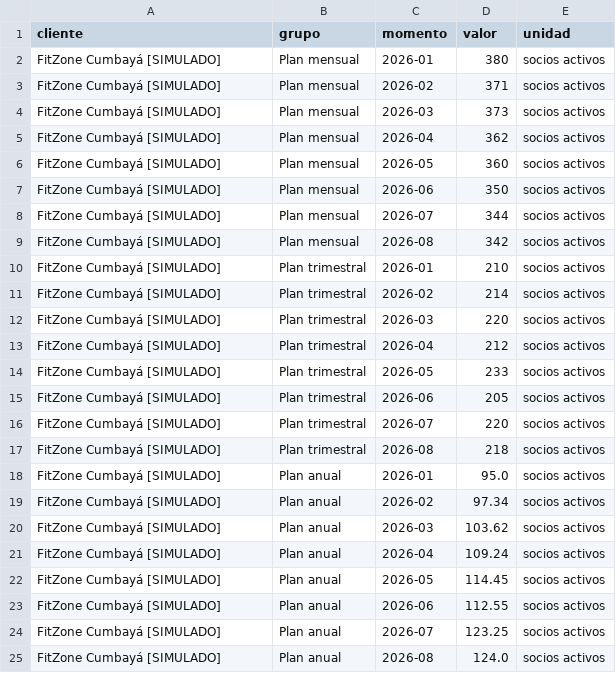
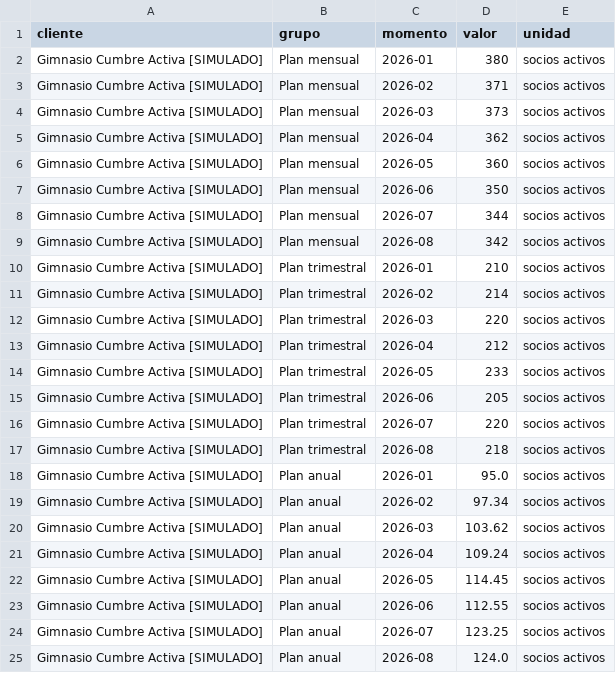
Before and after one commit to uide-programacion-inteligencia-mercados/recursos-curso, a CSV file: curso_gimnasio.csv, drawn as a sheet.

```diff
--- a/curso_gimnasio.csv
+++ b/curso_gimnasio.csv
@@ -1,25 +1,25 @@
 cliente,grupo,momento,valor,unidad
-FitZone Cumbayá [SIMULADO],Plan mensual,2026-01,380,socios activos
-FitZone Cumbayá [SIMULADO],Plan mensual,2026-02,371,socios activos
-FitZone Cumbayá [SIMULADO],Plan mensual,2026-03,373,socios activos
-FitZone Cumbayá [SIMULADO],Plan mensual,2026-04,362,socios activos
-FitZone Cumbayá [SIMULADO],Plan mensual,2026-05,360,socios activos
-FitZone Cumbayá [SIMULADO],Plan mensual,2026-06,350,socios activos
-FitZone Cumbayá [SIMULADO],Plan mensual,2026-07,344,socios activos
-FitZone Cumbayá [SIMULADO],Plan mensual,2026-08,342,socios activos
-FitZone Cumbayá [SIMULADO],Plan trimestral,2026-01,210,socios activos
-FitZone Cumbayá [SIMULADO],Plan trimestral,2026-02,214,socios activos
-FitZone Cumbayá [SIMULADO],Plan trimestral,2026-03,220,socios activos
-FitZone Cumbayá [SIMULADO],Plan trimestral,2026-04,212,socios activos
-FitZone Cumbayá [SIMULADO],Plan trimestral,2026-05,233,socios activos
-FitZone Cumbayá [SIMULADO],Plan trimestral,2026-06,205,socios activos
-FitZone Cumbayá [SIMULADO],Plan trimestral,2026-07,220,socios activos
-FitZone Cumbayá [SIMULADO],Plan trimestral,2026-08,218,socios activos
-FitZone Cumbayá [SIMULADO],Plan anual,2026-01,95.0,socios activos
-FitZone Cumbayá [SIMULADO],Plan anual,2026-02,97.34,socios activos
-FitZone Cumbayá [SIMULADO],Plan anual,2026-03,103.62,socios activos
-FitZone Cumbayá [SIMULADO],Plan anual,2026-04,109.24,socios activos
-FitZone Cumbayá [SIMULADO],Plan anual,2026-05,114.45,socios activos
-FitZone Cumbayá [SIMULADO],Plan anual,2026-06,112.55,socios activos
-FitZone Cumbayá [SIMULADO],Plan anual,2026-07,123.25,socios activos
-FitZone Cumbayá [SIMULADO],Plan anual,2026-08,124.0,socios activos
+Gimnasio Cumbre Activa [SIMULADO],Plan mensual,2026-01,380,socios activos
+Gimnasio Cumbre Activa [SIMULADO],Plan mensual,2026-02,371,socios activos
+Gimnasio Cumbre Activa [SIMULADO],Plan mensual,2026-03,373,socios activos
+Gimnasio Cumbre Activa [SIMULADO],Plan mensual,2026-04,362,socios activos
+Gimnasio Cumbre Activa [SIMULADO],Plan mensual,2026-05,360,socios activos
+Gimnasio Cumbre Activa [SIMULADO],Plan mensual,2026-06,350,socios activos
+Gimnasio Cumbre Activa [SIMULADO],Plan mensual,2026-07,344,socios activos
+Gimnasio Cumbre Activa [SIMULADO],Plan mensual,2026-08,342,socios activos
+Gimnasio Cumbre Activa [SIMULADO],Plan trimestral,2026-01,210,socios activos
+Gimnasio Cumbre Activa [SIMULADO],Plan trimestral,2026-02,214,socios activos
+Gimnasio Cumbre Activa [SIMULADO],Plan trimestral,2026-03,220,socios activos
+Gimnasio Cumbre Activa [SIMULADO],Plan trimestral,2026-04,212,socios activos
+Gimnasio Cumbre Activa [SIMULADO],Plan trimestral,2026-05,233,socios activos
+Gimnasio Cumbre Activa [SIMULADO],Plan trimestral,2026-06,205,socios activos
+Gimnasio Cumbre Activa [SIMULADO],Plan trimestral,2026-07,220,socios activos
+Gimnasio Cumbre Activa [SIMULADO],Plan trimestral,2026-08,218,socios activos
+Gimnasio Cumbre Activa [SIMULADO],Plan anual,2026-01,95.0,socios activos
+Gimnasio Cumbre Activa [SIMULADO],Plan anual,2026-02,97.34,socios activos
+Gimnasio Cumbre Activa [SIMULADO],Plan anual,2026-03,103.62,socios activos
+Gimnasio Cumbre Activa [SIMULADO],Plan anual,2026-04,109.24,socios activos
+Gimnasio Cumbre Activa [SIMULADO],Plan anual,2026-05,114.45,socios activos
+Gimnasio Cumbre Activa [SIMULADO],Plan anual,2026-06,112.55,socios activos
+Gimnasio Cumbre Activa [SIMULADO],Plan anual,2026-07,123.25,socios activos
+Gimnasio Cumbre Activa [SIMULADO],Plan anual,2026-08,124.0,socios activos
```
Also changed, not shown: curso_tienda_online.csv, 2 other files.
